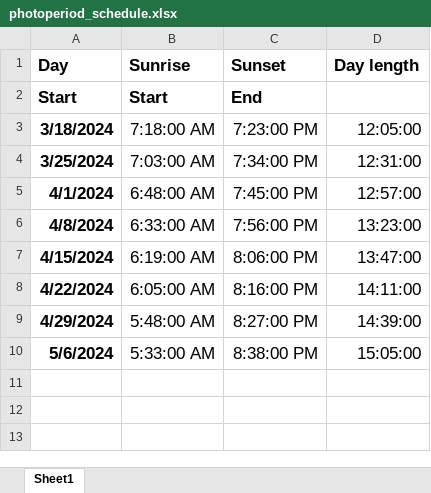
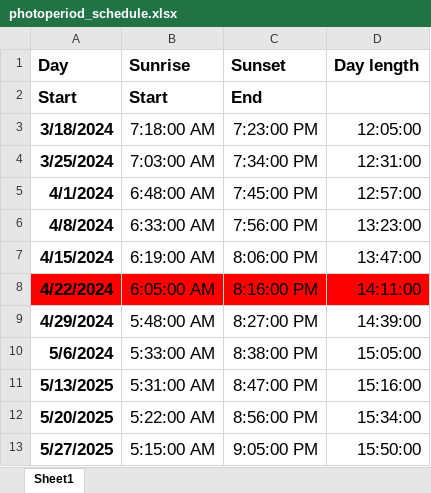
Before and after one commit to christophe-rd/fuelinex, an Excel workbook: photoperiod_schedule.xlsx, sheet Sheet1, drawn as a sheet; values as stored, in another font and other column widths than the file's, no borders; the diff names each change by its address in the sheet, - before the commit and + after, or states it on an @@ line.

Commit message:
updated data

```diff
--- a/photoperiod_schedule.xlsx (sheet Sheet1)
+++ b/photoperiod_schedule.xlsx (sheet Sheet1)
-A8:D8 fill: none
+A8:D8 fill: #FF0000
+row 11: 5/13/2025 | 5:31:00 AM | 8:47:00 PM | 15:16:00
+row 12: 5/20/2025 | 5:22:00 AM | 8:56:00 PM | 15:34:00
+row 13: 5/27/2025 | 5:15:00 AM | 9:05:00 PM | 15:50:00
```
Also changed, not shown: hours_christophe.xlsx, planning/greenhouse_design/greenhousedesign.xlsx, 3 other files.
